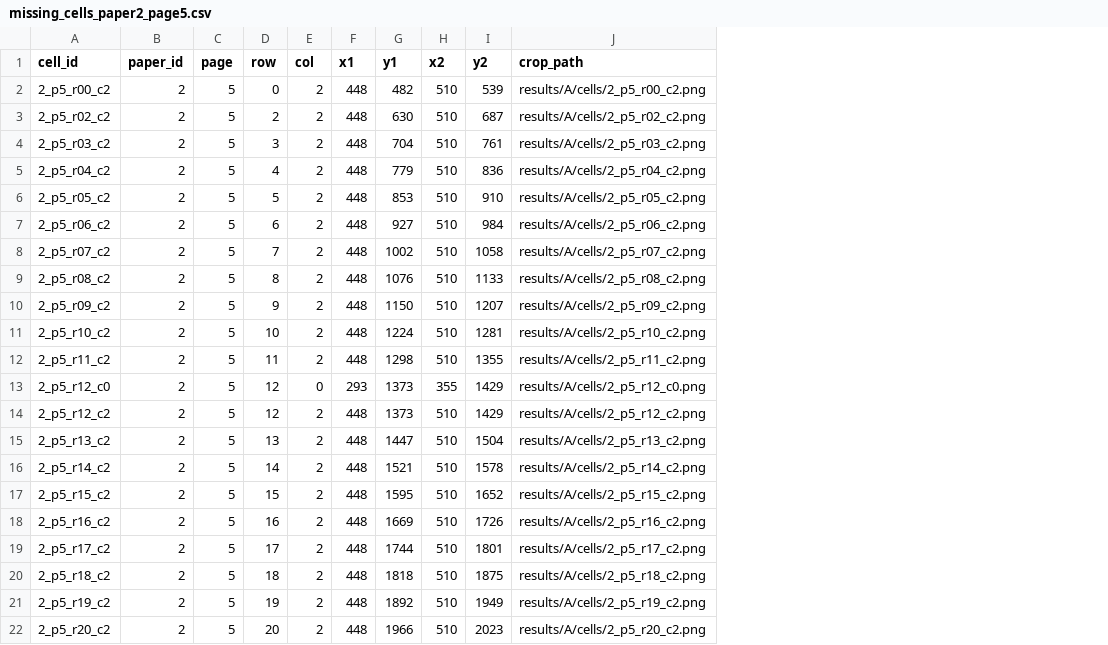
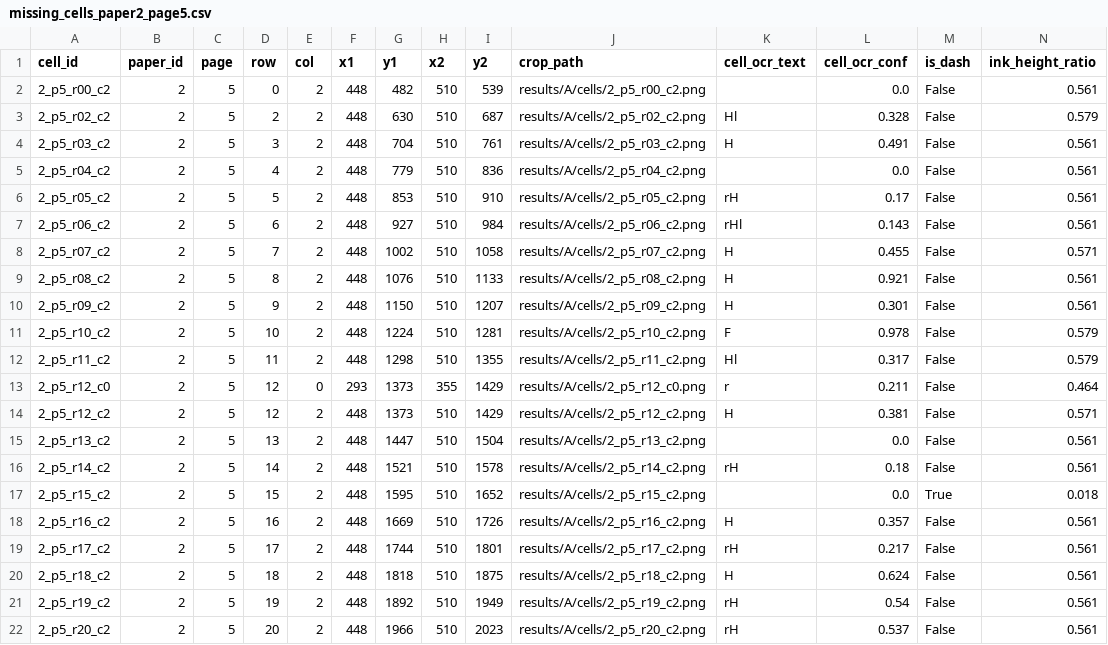
Before and after one commit to jasferdavidgabriel/xn_pipeline, a CSV file: results/A/missing_cells_paper2_page5.csv, drawn as a sheet; the diff names each change by its address in the sheet, - before the commit and + after, or states it on an @@ line.

```diff
--- a/results/A/missing_cells_paper2_page5.csv
+++ b/results/A/missing_cells_paper2_page5.csv
+column K (cell_ocr_text), rows 3-22: Hl | H |  | rH | rHl | H | H | H | F | Hl | r | H |  | rH |  | H | rH | H | rH | rH
+column L (cell_ocr_conf), rows 2-22: 0.0 | 0.328 | 0.491 | 0.0 | 0.17 | 0.143 | 0.455 | 0.921 | 0.301 | 0.978 | 0.317 | 0.211 | 0.381 | 0.0 | 0.18 | 0.0 | 0.357 | 0.217 | 0.624 | 0.54 | 0.537
+column M (is_dash), rows 2-22: False | False | False | False | False | False | False | False | False | False | False | False | False | False | False | True | False | False | False | False | False
+column N (ink_height_ratio), rows 2-22: 0.561 | 0.579 | 0.561 | 0.561 | 0.561 | 0.561 | 0.571 | 0.561 | 0.561 | 0.579 | 0.579 | 0.464 | 0.571 | 0.561 | 0.561 | 0.018 | 0.561 | 0.561 | 0.561 | 0.561 | 0.561
```
Also changed, not shown: results/A/assembled_paper2_page5.csv, results/A/crops.csv, 3 other files.
